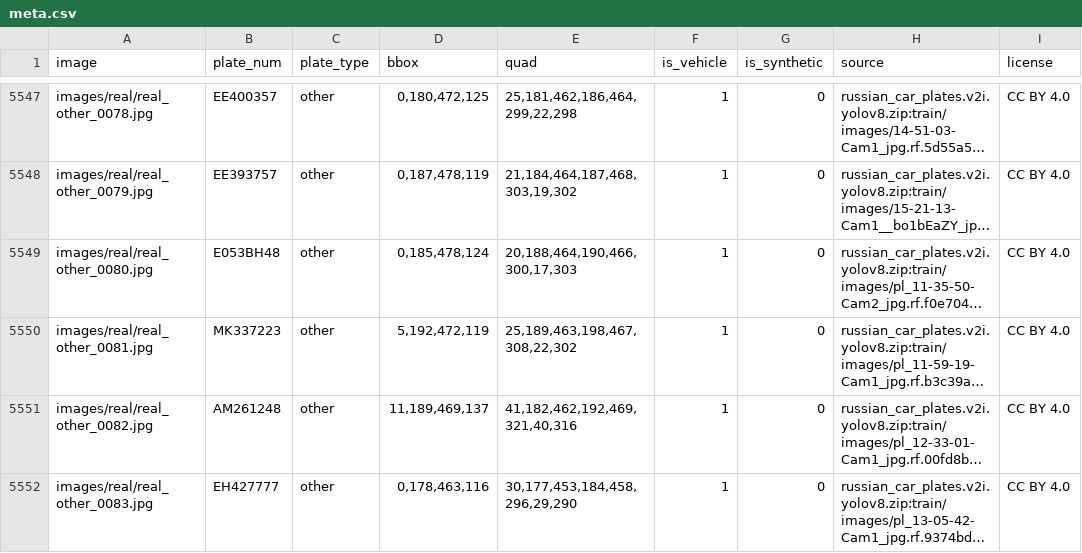
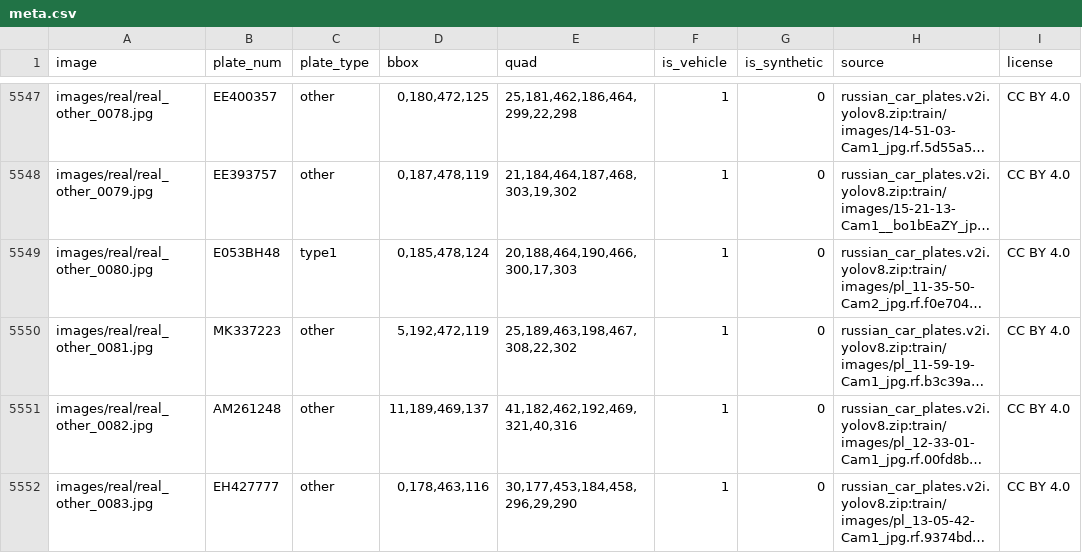
Before and after one commit to Vamsilver/OmniPlate-RU, a CSV file: dataset/meta.csv, drawn as a sheet; only a part is shown, gaps mark what is left out; long unchanged cells end in …; the diff names each change by its address in the sheet, - before the commit and + after, or states it on an @@ line.

Commit message:
feat(pipeline): complete Phase 3.8.7 - calibrate Type 1 padding, adaptive subpixel corners, hypothesis dominance arbitration and dual-line 1A training

```diff
--- a/dataset/meta.csv
+++ b/dataset/meta.csv
-C5549 (plate_type): other
+C5549 (plate_type): type1
```
Also changed, not shown: 17 other files.
